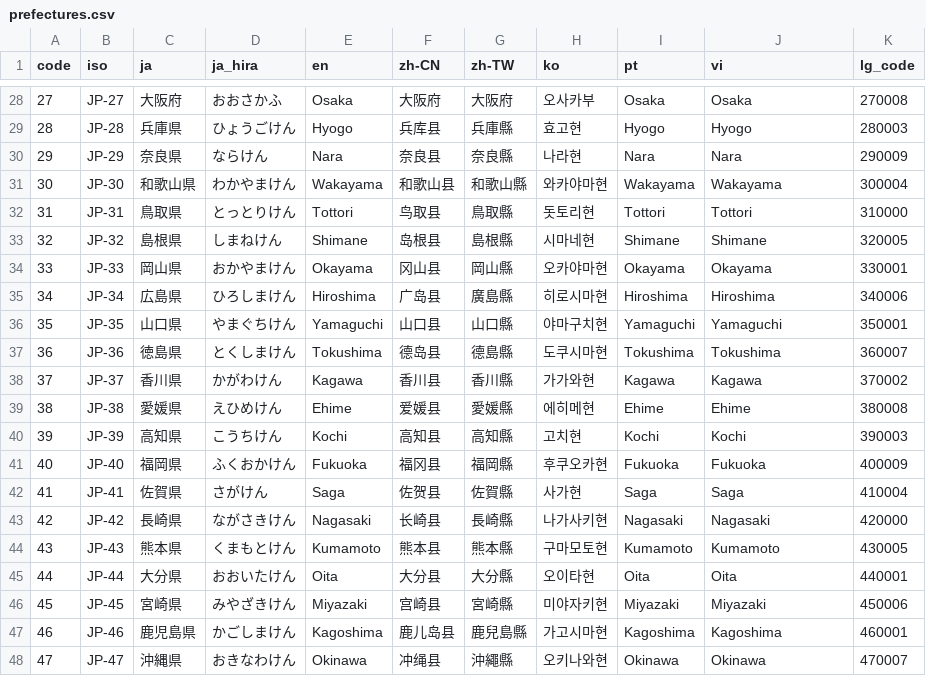
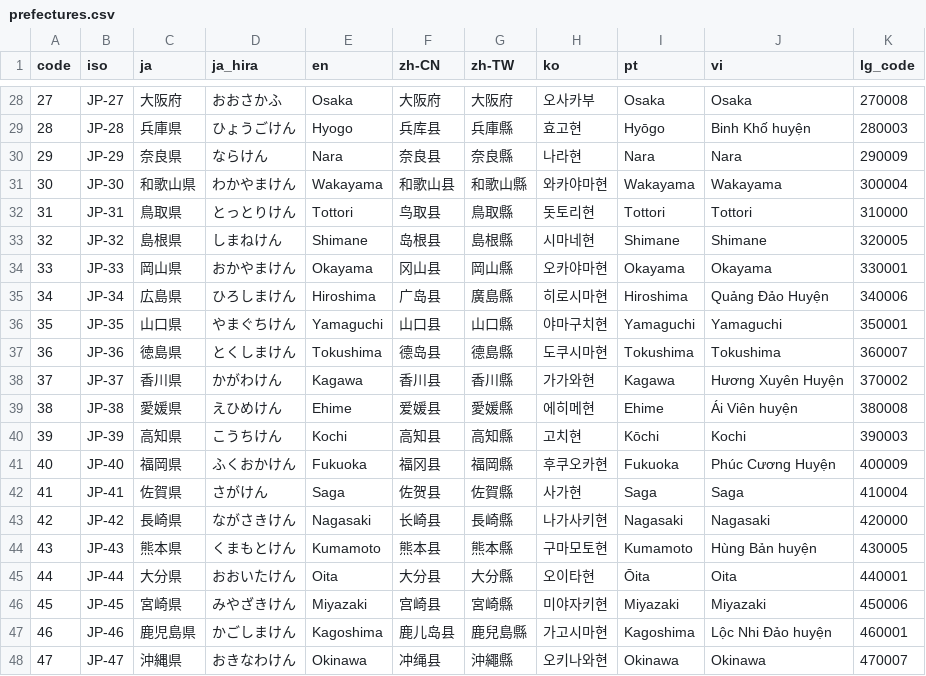
Before and after one commit to toshtag/jp-regions-i18n, a CSV file: data-source/prefectures.csv, drawn as a sheet; only a part is shown, gaps mark what is left out; the diff covers the shown part only.

Commit message:
feat(data): add Portuguese and Vietnamese translations for prefectures/cities
- pt: Wikidata pt labels with macron notation (e.g. Hokkaidō, Hyōgo, Kōchi)
- vi: Hán Việt readings from Vietnamese Wikipedia
  (e.g. 北海道→Bắc Hải Đạo, 横浜市→Hoành Tân thị, 京都市→Kinh Đô thị)
- Falls back to English when translation is unavailable

```diff
--- a/data-source/prefectures.csv
+++ b/data-source/prefectures.csv
@@ -28,3 +28,3 @@ code,iso,ja,ja_hira,en,zh-CN,zh-TW,ko,pt,vi,lg_code
 27,JP-27,大阪府,おおさかふ,Osaka,大阪府,大阪府,오사카부,Osaka,Osaka,270008
-28,JP-28,兵庫県,ひょうごけん,Hyogo,兵库县,兵庫縣,효고현,Hyogo,Hyogo,280003
+28,JP-28,兵庫県,ひょうごけん,Hyogo,兵库县,兵庫縣,효고현,Hyōgo,Binh Khố huyện,280003
 29,JP-29,奈良県,ならけん,Nara,奈良县,奈良縣,나라현,Nara,Nara,290009
@@ -34,15 +34,15 @@ code,iso,ja,ja_hira,en,zh-CN,zh-TW,ko,pt,vi,lg_code
 33,JP-33,岡山県,おかやまけん,Okayama,冈山县,岡山縣,오카야마현,Okayama,Okayama,330001
-34,JP-34,広島県,ひろしまけん,Hiroshima,广岛县,廣島縣,히로시마현,Hiroshima,Hiroshima,340006
+34,JP-34,広島県,ひろしまけん,Hiroshima,广岛县,廣島縣,히로시마현,Hiroshima,Quảng Đảo Huyện,340006
 35,JP-35,山口県,やまぐちけん,Yamaguchi,山口县,山口縣,야마구치현,Yamaguchi,Yamaguchi,350001
 36,JP-36,徳島県,とくしまけん,Tokushima,德岛县,德島縣,도쿠시마현,Tokushima,Tokushima,360007
-37,JP-37,香川県,かがわけん,Kagawa,香川县,香川縣,가가와현,Kagawa,Kagawa,370002
-38,JP-38,愛媛県,えひめけん,Ehime,爱媛县,愛媛縣,에히메현,Ehime,Ehime,380008
-39,JP-39,高知県,こうちけん,Kochi,高知县,高知縣,고치현,Kochi,Kochi,390003
-40,JP-40,福岡県,ふくおかけん,Fukuoka,福冈县,福岡縣,후쿠오카현,Fukuoka,Fukuoka,400009
+37,JP-37,香川県,かがわけん,Kagawa,香川县,香川縣,가가와현,Kagawa,Hương Xuyên Huyện,370002
+38,JP-38,愛媛県,えひめけん,Ehime,爱媛县,愛媛縣,에히메현,Ehime,Ái Viên huyện,380008
+39,JP-39,高知県,こうちけん,Kochi,高知县,高知縣,고치현,Kōchi,Kochi,390003
+40,JP-40,福岡県,ふくおかけん,Fukuoka,福冈县,福岡縣,후쿠오카현,Fukuoka,Phúc Cương Huyện,400009
 41,JP-41,佐賀県,さがけん,Saga,佐贺县,佐賀縣,사가현,Saga,Saga,410004
 42,JP-42,長崎県,ながさきけん,Nagasaki,长崎县,長崎縣,나가사키현,Nagasaki,Nagasaki,420000
-43,JP-43,熊本県,くまもとけん,Kumamoto,熊本县,熊本縣,구마모토현,Kumamoto,Kumamoto,430005
-44,JP-44,大分県,おおいたけん,Oita,大分县,大分縣,오이타현,Oita,Oita,440001
+43,JP-43,熊本県,くまもとけん,Kumamoto,熊本县,熊本縣,구마모토현,Kumamoto,Hùng Bản huyện,430005
+44,JP-44,大分県,おおいたけん,Oita,大分县,大分縣,오이타현,Ōita,Oita,440001
 45,JP-45,宮崎県,みやざきけん,Miyazaki,宫崎县,宮崎縣,미야자키현,Miyazaki,Miyazaki,450006
-46,JP-46,鹿児島県,かごしまけん,Kagoshima,鹿儿岛县,鹿兒島縣,가고시마현,Kagoshima,Kagoshima,460001
+46,JP-46,鹿児島県,かごしまけん,Kagoshima,鹿儿岛县,鹿兒島縣,가고시마현,Kagoshima,Lộc Nhi Đảo huyện,460001
 47,JP-47,沖縄県,おきなわけん,Okinawa,冲绳县,沖繩縣,오키나와현,Okinawa,Okinawa,470007
```
Also changed, not shown: 16 edited cells elsewhere in this file, 3 other files.
